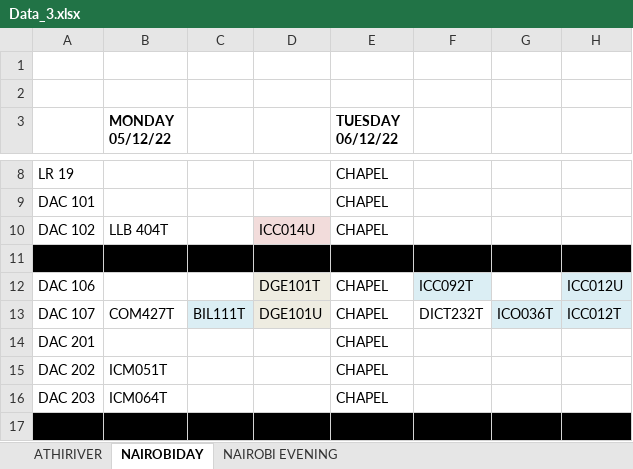
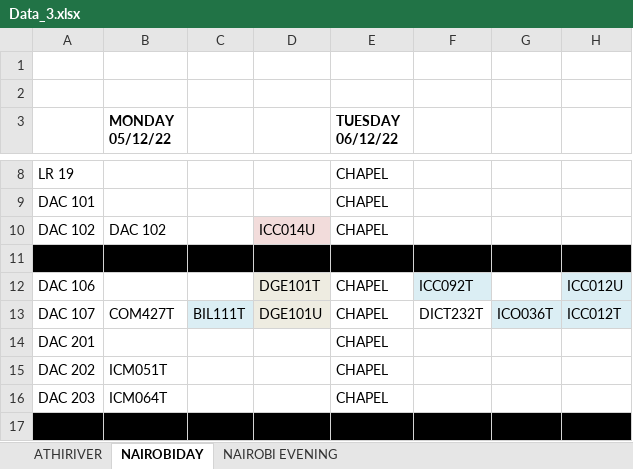
Before and after one commit to NewtonMutugi/exam-timetable, an Excel workbook: data/Data_3.xlsx, sheet NAIROBIDAY, drawn as a sheet; only a part is shown, gaps mark what is left out; values as stored, in another font and other column widths than the file's, no borders; the diff names each change by its address in the sheet, - before the commit and + after, or states it on an @@ line.

```diff
--- a/data/Data_3.xlsx (sheet NAIROBIDAY)
+++ b/data/Data_3.xlsx (sheet NAIROBIDAY)
-B10 (MONDAY 05/12/22): LLB 404T
+B10 (MONDAY 05/12/22): DAC 102
```
Also changed, not shown: 1 other file.
